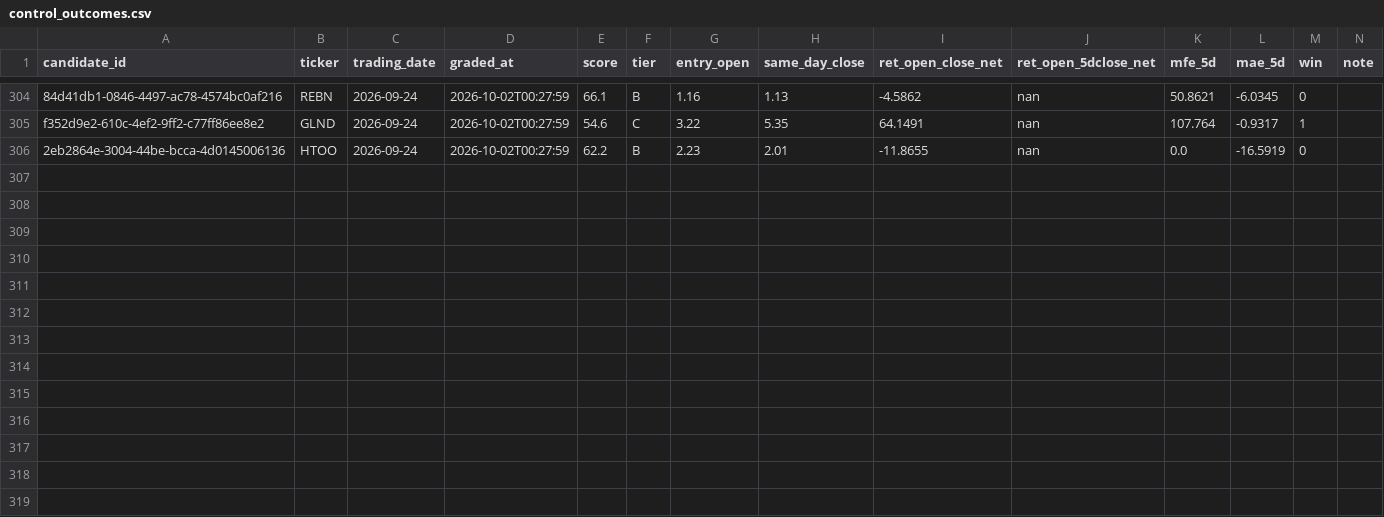
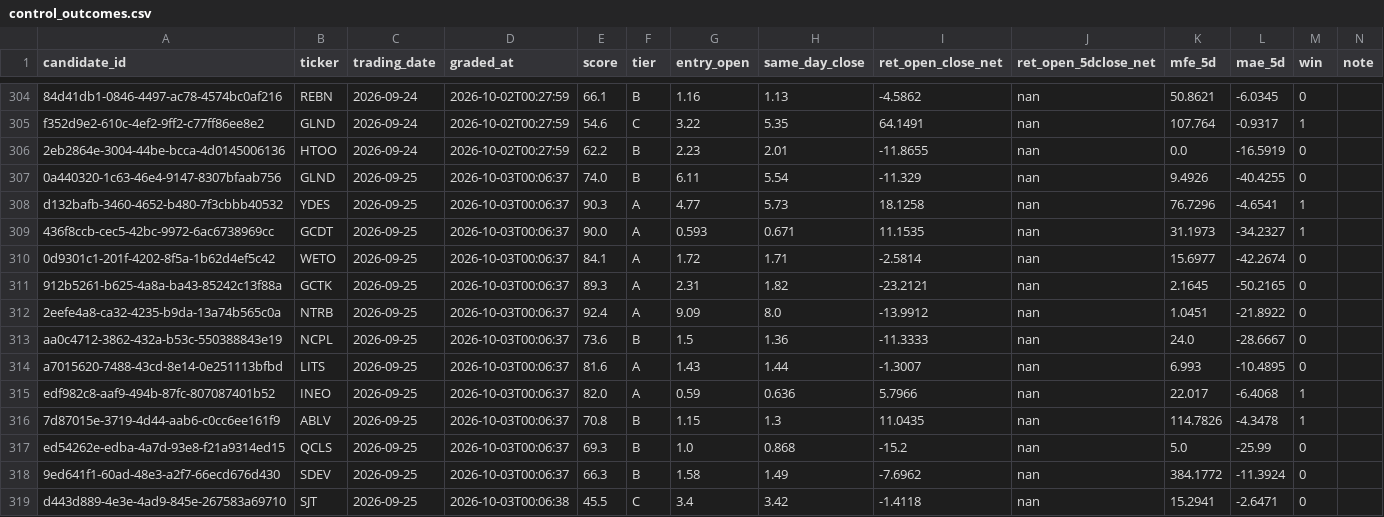
Before and after one commit to joshldavis/ThePickLog, a CSV file: control_outcomes.csv, drawn as a sheet; only a part is shown, gaps mark what is left out.

```diff
--- a/control_outcomes.csv
+++ b/control_outcomes.csv
@@ -306 +306,14 @@ f352d9e2-610c-4ef2-9ff2-c77ff86ee8e2,GLND,2026-09-24,2026-10-02T00:27:59,54.6,C,
 2eb2864e-3004-44be-bcca-4d0145006136,HTOO,2026-09-24,2026-10-02T00:27:59,62.2,B,2.23,2.01,-11.8655,nan,0.0,-16.5919,0,
+0a440320-1c63-46e4-9147-8307bfaab756,GLND,2026-09-25,2026-10-03T00:06:37,74.0,B,6.11,5.54,-11.329,nan,9.4926,-40.4255,0,
+d132bafb-3460-4652-b480-7f3cbbb40532,YDES,2026-09-25,2026-10-03T00:06:37,90.3,A,4.77,5.73,18.1258,nan,76.7296,-4.6541,1,
+436f8ccb-cec5-42bc-9972-6ac6738969cc,GCDT,2026-09-25,2026-10-03T00:06:37,90.0,A,0.593,0.671,11.1535,nan,31.1973,-34.2327,1,
+0d9301c1-201f-4202-8f5a-1b62d4ef5c42,WETO,2026-09-25,2026-10-03T00:06:37,84.1,A,1.72,1.71,-2.5814,nan,15.6977,-42.2674,0,
+912b5261-b625-4a8a-ba43-85242c13f88a,GCTK,2026-09-25,2026-10-03T00:06:37,89.3,A,2.31,1.82,-23.2121,nan,2.1645,-50.2165,0,
+2eefe4a8-ca32-4235-b9da-13a74b565c0a,NTRB,2026-09-25,2026-10-03T00:06:37,92.4,A,9.09,8.0,-13.9912,nan,1.0451,-21.8922,0,
+aa0c4712-3862-432a-b53c-550388843e19,NCPL,2026-09-25,2026-10-03T00:06:37,73.6,B,1.5,1.36,-11.3333,nan,24.0,-28.6667,0,
+a7015620-7488-43cd-8e14-0e251113bfbd,LITS,2026-09-25,2026-10-03T00:06:37,81.6,A,1.43,1.44,-1.3007,nan,6.993,-10.4895,0,
+edf982c8-aaf9-494b-87fc-807087401b52,INEO,2026-09-25,2026-10-03T00:06:37,82.0,A,0.59,0.636,5.7966,nan,22.017,-6.4068,1,
+7d87015e-3719-4d44-aab6-c0cc6ee161f9,ABLV,2026-09-25,2026-10-03T00:06:37,70.8,B,1.15,1.3,11.0435,nan,114.7826,-4.3478,1,
+ed54262e-edba-4a7d-93e8-f21a9314ed15,QCLS,2026-09-25,2026-10-03T00:06:37,69.3,B,1.0,0.868,-15.2,nan,5.0,-25.99,0,
+9ed641f1-60ad-48e3-a2f7-66ecd676d430,SDEV,2026-09-25,2026-10-03T00:06:37,66.3,B,1.58,1.49,-7.6962,nan,384.1772,-11.3924,0,
+d443d889-4e3e-4ad9-845e-267583a69710,SJT,2026-09-25,2026-10-03T00:06:38,45.5,C,3.4,3.42,-1.4118,nan,15.2941,-2.6471,0,
```
Also changed, not shown: experiments/EXP0405-CAL-outcomes.csv, experiments/EXP07-SMAPULL-outcomes.csv, 8 other files.
